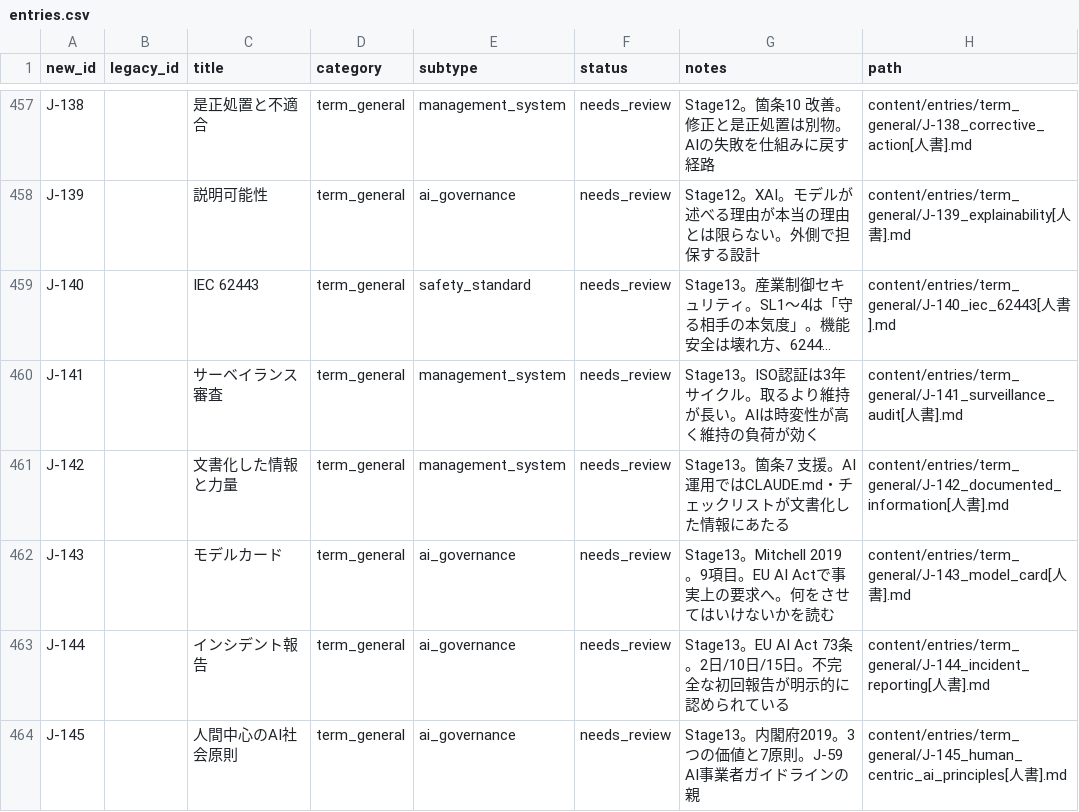
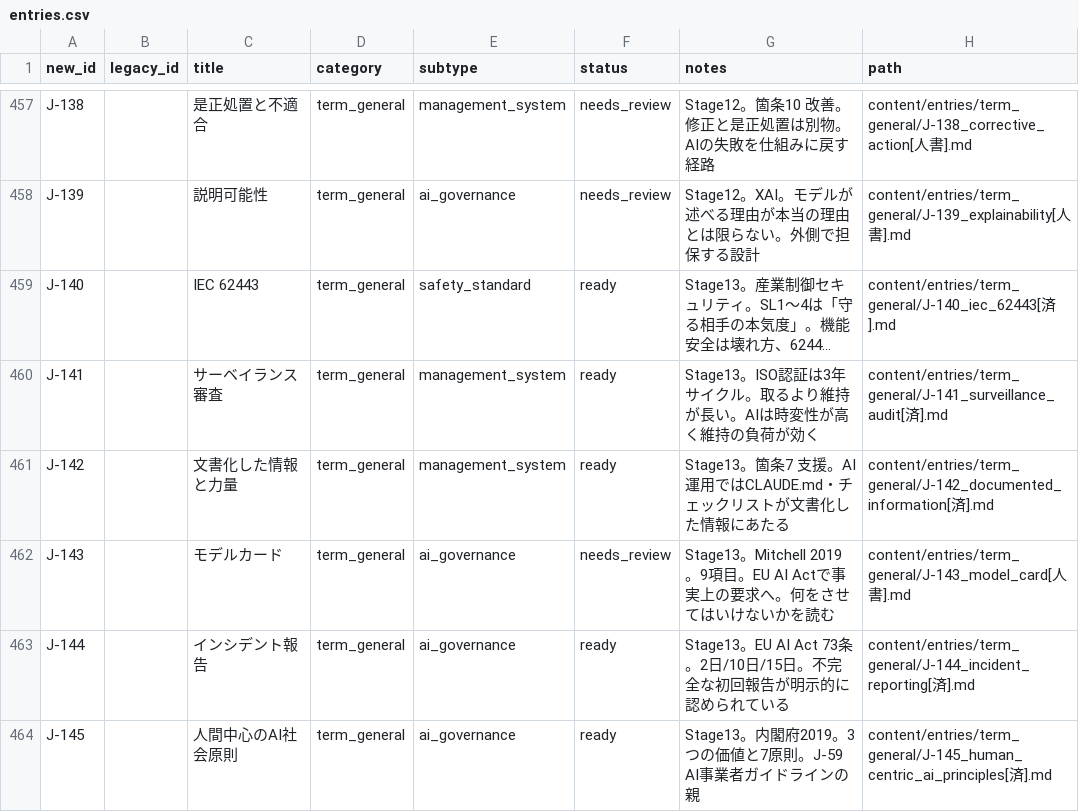
Before and after one commit to Taguchi-1989/VibeCodingDictionary, a CSV file: ledgers/entries.csv, drawn as a sheet; only a part is shown, gaps mark what is left out; long unchanged cells end in …; the diff names each change by its address in the sheet, - before the commit and + after, or states it on an @@ line.

```diff
--- a/ledgers/entries.csv
+++ b/ledgers/entries.csv
-F459:F461 (status): needs_review
+F459:F461 (status): ready
-H459 (path): content/entries/term_general/J-140_iec_62443[人書].md
+H459 (path): content/entries/term_general/J-140_iec_62443[済].md
-H460 (path): content/entries/term_general/J-141_surveillance_audit[人書].md
+H460 (path): content/entries/term_general/J-141_surveillance_audit[済].md
-H461 (path): content/entries/term_general/J-142_documented_information[人書].md
+H461 (path): content/entries/term_general/J-142_documented_information[済].md
-F463:F464 (status): needs_review
+F463:F464 (status): ready
-H463 (path): content/entries/term_general/J-144_incident_reporting[人書].md
+H463 (path): content/entries/term_general/J-144_incident_reporting[済].md
-H464 (path): content/entries/term_general/J-145_human_centric_ai_principles[人書].md
+H464 (path): content/entries/term_general/J-145_human_centric_ai_principles[済].md
```
Also changed, not shown: 7 other files.
